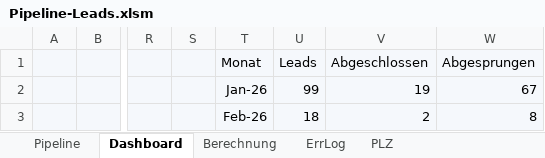
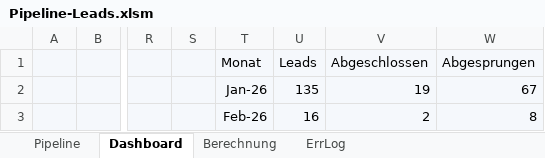
Before and after one commit to SteffenNeumann/Excel_leads, an Excel workbook: Pipeline-Leads.xlsm, sheet Dashboard, drawn as a sheet; only a part is shown, gaps mark what is left out; values as stored, in another font and other column widths than the file's, no borders; charts and pictures not drawn; the diff names each change by its address in the sheet, - before the commit and + after, or states it on an @@ line.

```diff
--- a/Pipeline-Leads.xlsm (sheet Dashboard)
+++ b/Pipeline-Leads.xlsm (sheet Dashboard)
@@ sheet tab hidden: PLZ @@
-U2: 99
+U2: 135
-U3: 18
+U3: 16
```
Also changed, not shown: sheet Pipeline, sheet ErrLog, charts or pictures.
